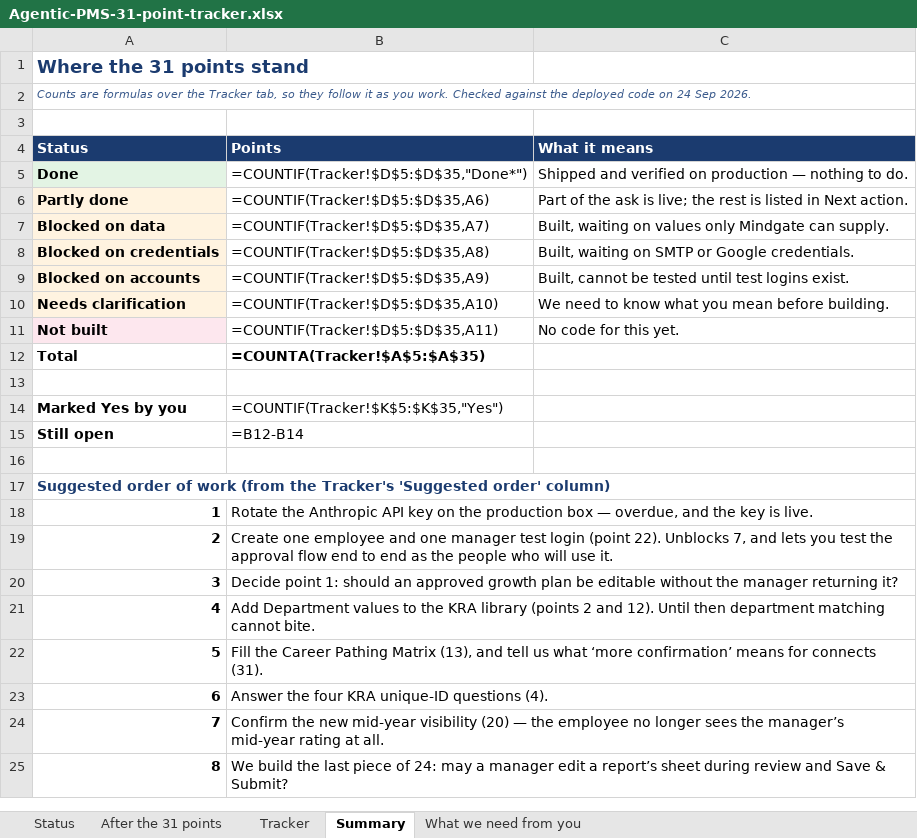
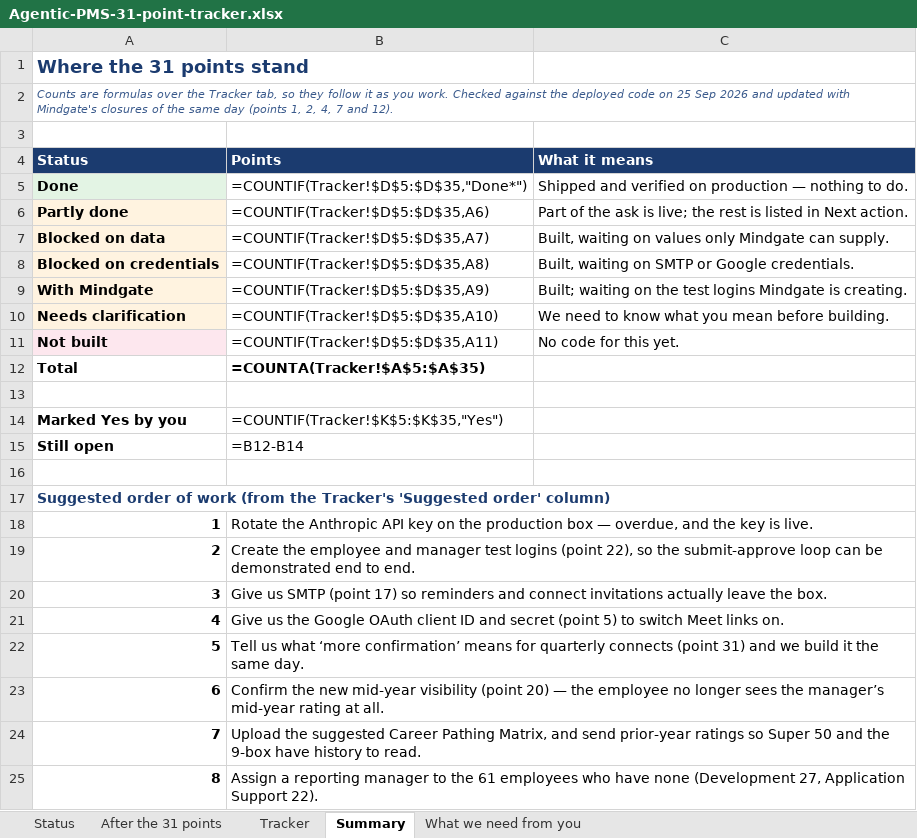
Before and after one commit to shreynigam63/Mindgate-PMS, an Excel workbook: docs/Agentic-PMS-31-point-tracker.xlsx, sheet Summary, drawn as a sheet; values as stored, in another font and other column widths than the file's, no borders; formulas without a stored value are shown as written; the diff names each change by its address in the sheet, - before the commit and + after, or states it on an @@ line.

```diff
--- a/docs/Agentic-PMS-31-point-tracker.xlsx (sheet Summary)
+++ b/docs/Agentic-PMS-31-point-tracker.xlsx (sheet Summary)
-A2 (Status): …code on 24 Sep 2026.
+A2 (Status): …code on 25 Sep 2026 and updated with Mindgate's closures of the same day (points 1, 2, 4, 7 and 12).
-A9 (Status): Blocked on accounts
+A9 (Status): With Mindgate
-C9 (What it means): Built, cannot be tested until test logins exist.
+C9 (What it means): Built; waiting on the test logins Mindgate is creating.
-B19 (Points): Create one employee and one manager test login (point 22). Unblocks 7, and lets you test the approval flow end to end as the people who will use it.
+B19 (Points): Create the employee and manager test logins (point 22), so the submit-approve loop can be demonstrated end to end.
-B20 (Points): Decide point 1: should an approved growth plan be editable without the manager returning it?
+B20 (Points): Give us SMTP (point 17) so reminders and connect invitations actually leave the box.
-B21 (Points): Add Department values to the KRA library (points 2 and 12). Until then department matching cannot bite.
+B21 (Points): Give us the Google OAuth client ID and secret (point 5) to switch Meet links on.
-B22 (Points): Fill the Career Pathing Matrix (13), and tell us what ‘more confirmation’ means for connects (31).
+B22 (Points): Tell us what ‘more confirmation’ means for quarterly connects (point 31) and we build it the same day.
-B23 (Points): Answer the four KRA unique-ID questions (4).
+B23 (Points): Confirm the new mid-year visibility (point 20) — the employee no longer sees the manager’s mid-year rating at all.
-B24 (Points): Confirm the new mid-year visibility (20) — the employee no longer sees the manager’s mid-year rating at all.
+B24 (Points): Upload the suggested Career Pathing Matrix, and send prior-year ratings so Super 50 and the 9-box have history to read.
-B25 (Points): We build the last piece of 24: may a manager edit a report’s sheet during review and Save & Submit?
+B25 (Points): Assign a reporting manager to the 61 employees who have none (Development 27, Application Support 22).
```
Also changed, not shown: sheet Status, sheet What we need from you, sheet Tracker.
